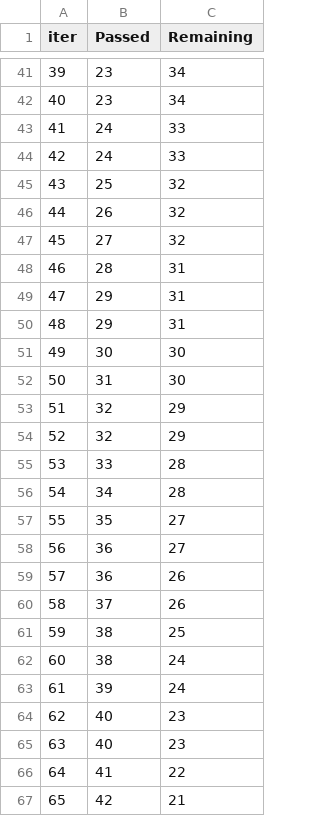
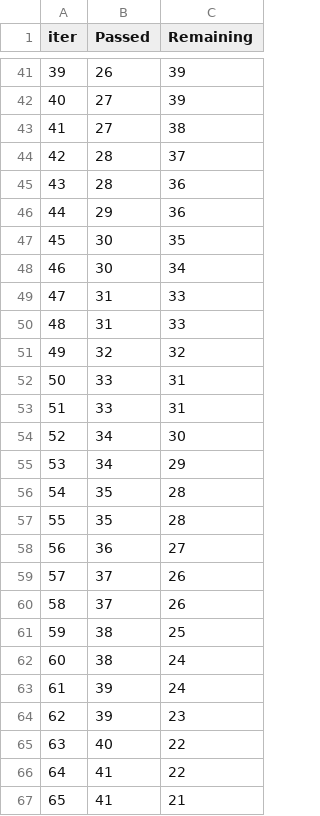
Before and after one commit to Verma12334/ML-Projects-Info, a TSV file: catboost_info/time_left.tsv, drawn as a sheet; only a part is shown, gaps mark what is left out; the diff covers the shown part only.

```diff
--- a/catboost_info/time_left.tsv
+++ b/catboost_info/time_left.tsv
@@ -41,20 +41,20 @@ iter	Passed	Remaining
-39	23	34
-40	23	34
-41	24	33
-42	24	33
-43	25	32
-44	26	32
-45	27	32
-46	28	31
-47	29	31
-48	29	31
-49	30	30
-50	31	30
-51	32	29
-52	32	29
-53	33	28
-54	34	28
-55	35	27
+39	26	39
+40	27	39
+41	27	38
+42	28	37
+43	28	36
+44	29	36
+45	30	35
+46	30	34
+47	31	33
+48	31	33
+49	32	32
+50	33	31
+51	33	31
+52	34	30
+53	34	29
+54	35	28
+55	35	28
 56	36	27
-57	36	26
+57	37	26
 58	37	26
@@ -63,5 +63,5 @@ iter	Passed	Remaining
 61	39	24
-62	40	23
-63	40	23
+62	39	23
+63	40	22
 64	41	22
-65	42	21
+65	41	21
```
Also changed, not shown: 101 edited cells elsewhere in this file, 25 other files.
